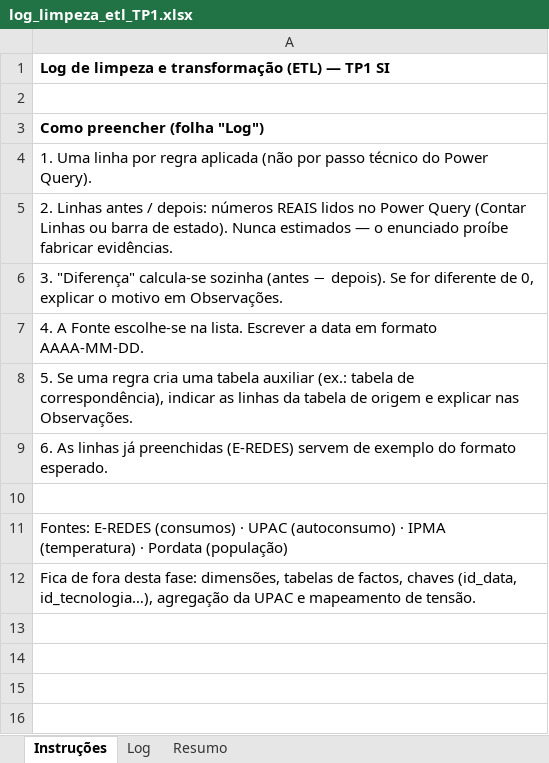
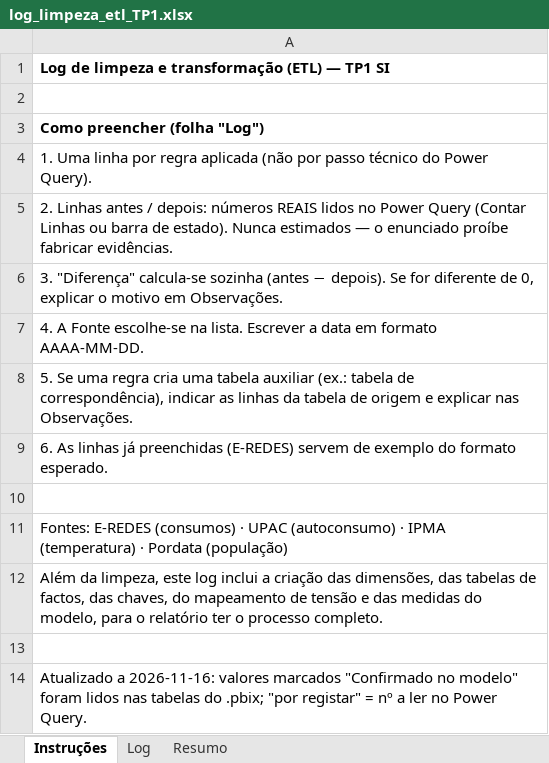
Before and after one commit to sanina13/Projeto_E-Redes, an Excel workbook: logs/log_limpeza_etl_TP1.xlsx, sheet Instruções, drawn as a sheet; values as stored, in another font and other column widths than the file's, no borders; the diff names each change by its address in the sheet, - before the commit and + after, or states it on an @@ line.

Commit message:
feat: add exploratory Power BI report and ETL cleaning logs for TP1

```diff
--- a/logs/log_limpeza_etl_TP1.xlsx (sheet Instruções)
+++ b/logs/log_limpeza_etl_TP1.xlsx (sheet Instruções)
-A12: Fica de fora desta fase: dimensões, tabelas de factos, chaves (id_data, id_tecnologia…), agregação da UPAC e mapeamento de tensão.
+A12: Além da limpeza, este log inclui a criação das dimensões, das tabelas de factos, das chaves, do mapeamento de tensão e das medidas do modelo, para o relatório ter o processo completo.
+row 13: (empty)
+row 14: Atualizado a 2026-11-16: valores marcados "Confirmado no modelo" foram lidos nas tabelas do .pbix; "por registar" = nº a ler no Power Query.
```
Also changed, not shown: sheet Log, sheet Resumo, formulas that keep their value, charts or pictures, 1 other file.
